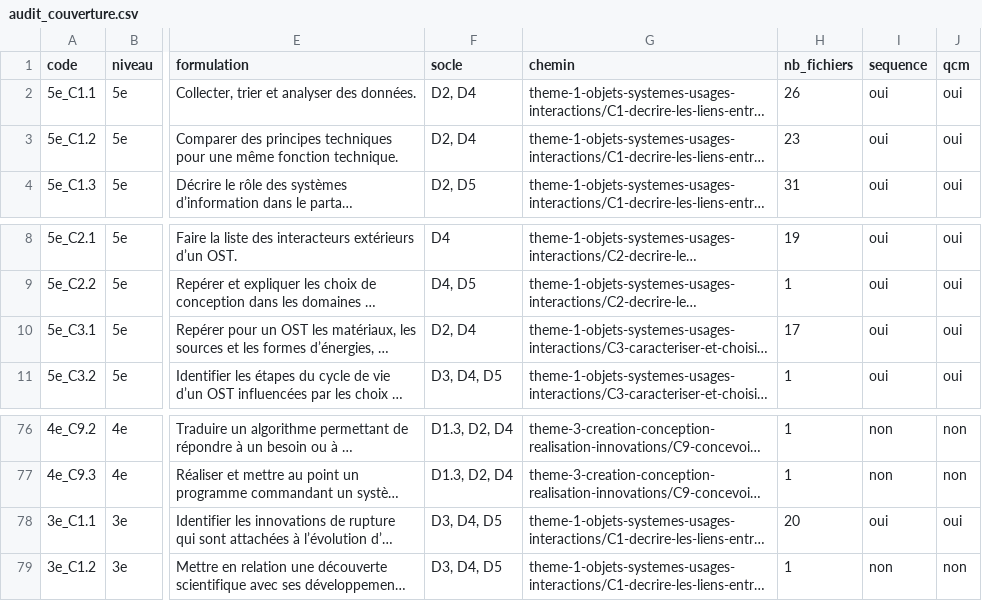
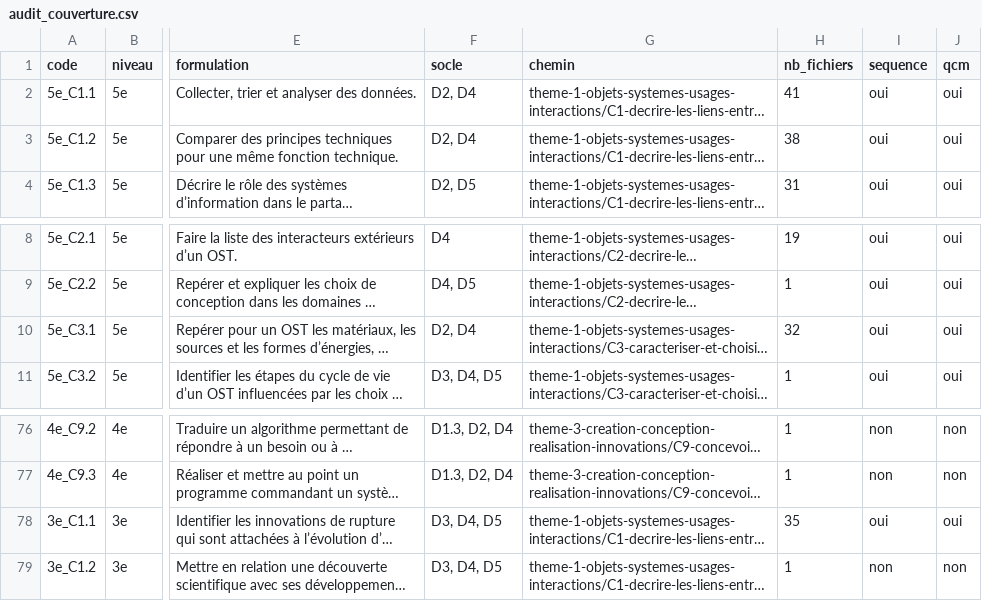
Before and after one commit to PLL-process/en-ligne-pour-le-cycle-4, a CSV file: audit_couverture.csv, drawn as a sheet; only a part is shown, gaps mark what is left out; long unchanged cells end in …; the diff names each change by its address in the sheet, - before the commit and + after, or states it on an @@ line.

```diff
--- a/audit_couverture.csv
+++ b/audit_couverture.csv
-H2 (nb_fichiers): 26
+H2 (nb_fichiers): 41
-H3 (nb_fichiers): 23
+H3 (nb_fichiers): 38
-H10 (nb_fichiers): 17
+H10 (nb_fichiers): 32
-H78 (nb_fichiers): 20
+H78 (nb_fichiers): 35
```
Also changed, not shown: 7 other files.
